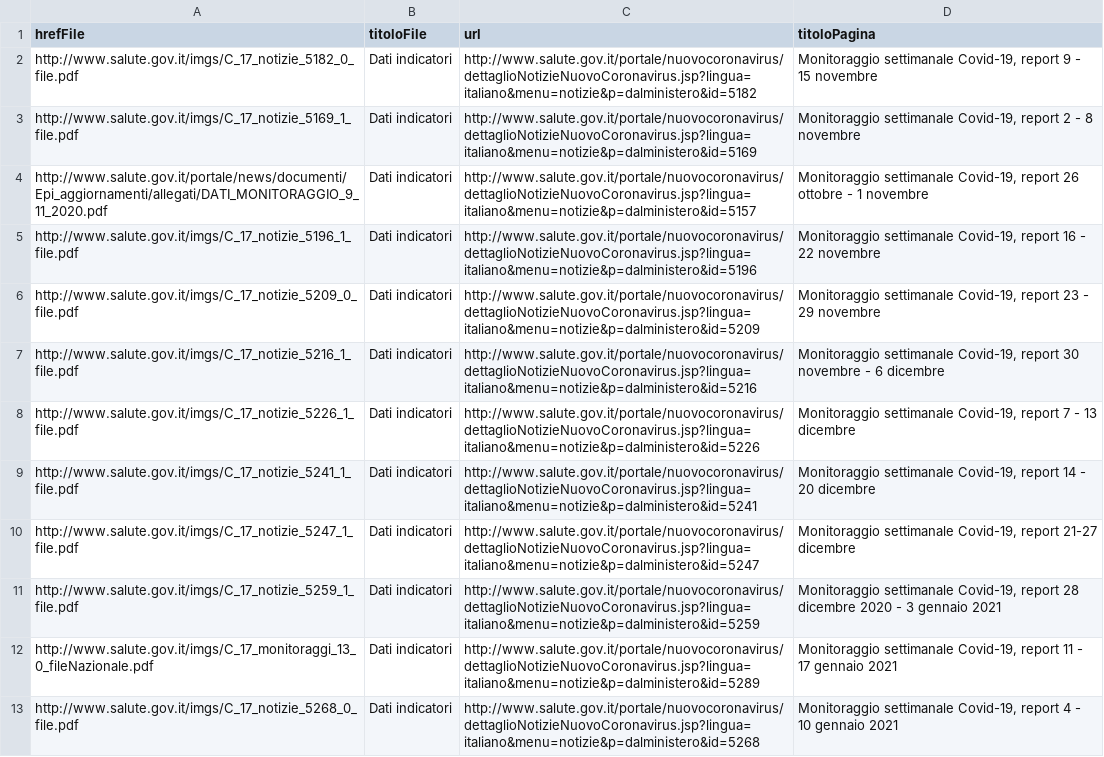
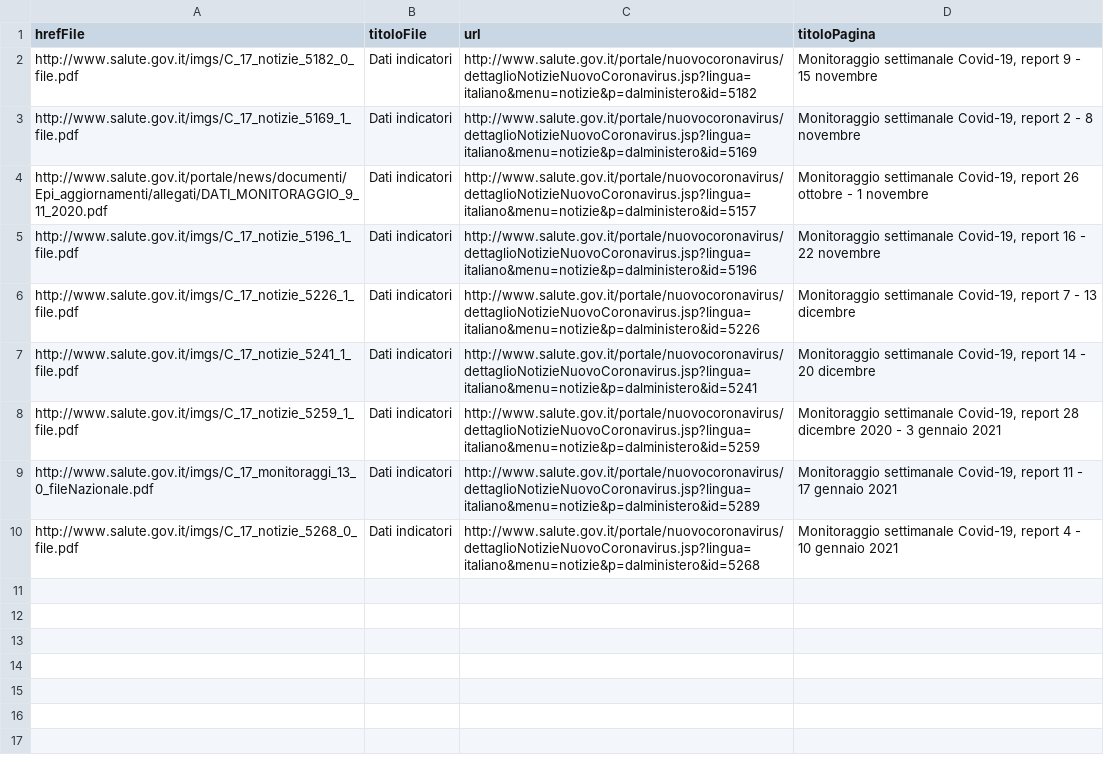
Before and after one commit to pcmasuzzo/datiBeneComuneMonitoraggio, a CSV file: catalogo/indicatori/output/indicatori.csv, drawn as a sheet.

```diff
--- a/catalogo/indicatori/output/indicatori.csv
+++ b/catalogo/indicatori/output/indicatori.csv
@@ -5,7 +5,4 @@ http://www.salute.gov.it/portale/news/documenti/Epi_aggiornamenti/allegati/DATI_
 http://www.salute.gov.it/imgs/C_17_notizie_5196_1_file.pdf,Dati indicatori,http://www.salute.gov.it/portale/nuovocoronavirus/dettaglioNotizieNuovoCoronavirus.jsp?lingua=italiano&menu=notizie&p=dalministero&id=5196,"Monitoraggio settimanale Covid-19, report 16 - 22 novembre "
-http://www.salute.gov.it/imgs/C_17_notizie_5209_0_file.pdf,Dati indicatori,http://www.salute.gov.it/portale/nuovocoronavirus/dettaglioNotizieNuovoCoronavirus.jsp?lingua=italiano&menu=notizie&p=dalministero&id=5209,"Monitoraggio settimanale Covid-19, report 23 - 29 novembre "
-http://www.salute.gov.it/imgs/C_17_notizie_5216_1_file.pdf,Dati indicatori,http://www.salute.gov.it/portale/nuovocoronavirus/dettaglioNotizieNuovoCoronavirus.jsp?lingua=italiano&menu=notizie&p=dalministero&id=5216,"Monitoraggio settimanale Covid-19, report 30 novembre - 6 dicembre "
 http://www.salute.gov.it/imgs/C_17_notizie_5226_1_file.pdf,Dati indicatori,http://www.salute.gov.it/portale/nuovocoronavirus/dettaglioNotizieNuovoCoronavirus.jsp?lingua=italiano&menu=notizie&p=dalministero&id=5226,"Monitoraggio settimanale Covid-19, report 7 - 13 dicembre "
 http://www.salute.gov.it/imgs/C_17_notizie_5241_1_file.pdf,Dati indicatori,http://www.salute.gov.it/portale/nuovocoronavirus/dettaglioNotizieNuovoCoronavirus.jsp?lingua=italiano&menu=notizie&p=dalministero&id=5241,"Monitoraggio settimanale Covid-19, report 14 - 20 dicembre "
-http://www.salute.gov.it/imgs/C_17_notizie_5247_1_file.pdf,Dati indicatori,http://www.salute.gov.it/portale/nuovocoronavirus/dettaglioNotizieNuovoCoronavirus.jsp?lingua=italiano&menu=notizie&p=dalministero&id=5247,"Monitoraggio settimanale Covid-19, report 21-27 dicembre "
 http://www.salute.gov.it/imgs/C_17_notizie_5259_1_file.pdf,Dati indicatori,http://www.salute.gov.it/portale/nuovocoronavirus/dettaglioNotizieNuovoCoronavirus.jsp?lingua=italiano&menu=notizie&p=dalministero&id=5259,"Monitoraggio settimanale Covid-19, report 28 dicembre 2020 - 3 gennaio 2021 "
```
Also changed, not shown: 2 other files.
